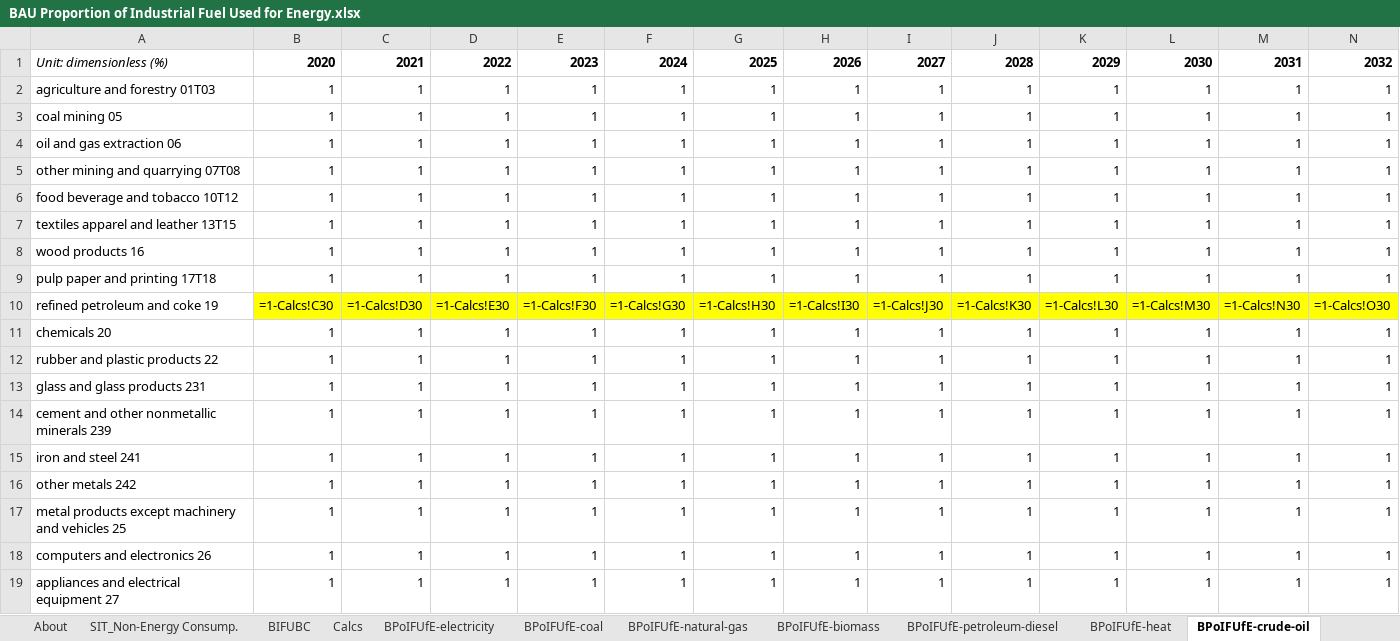
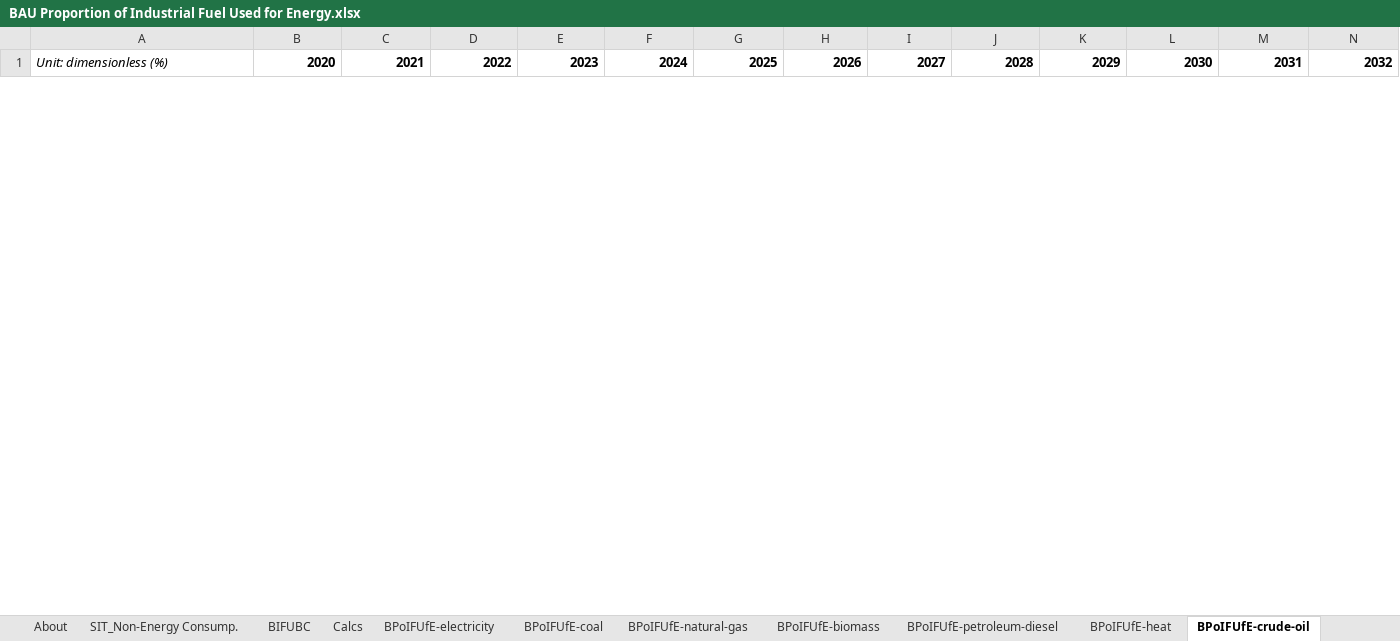
Before and after one commit to EnergyInnovation/eps-newhampshire, an Excel workbook: InputData/indst/BPoIFUfE/BAU Proportion of Industrial Fuel Used for Energy.xlsx, sheet BPoIFUfE-crude-oil, drawn as a sheet; only a part is shown; values as stored, in another font and other column widths than the file's, no borders; formulas without a stored value are shown as written; removed rows and columns are numbered as before the commit, all else as after; rows hold the shown columns only; the diff covers the shown part only; the diff names each change by its address in the sheet, - before the commit and + after, or states it on an @@ line.

```diff
--- a/InputData/indst/BPoIFUfE/BAU Proportion of Industrial Fuel Used for Energy.xlsx (sheet BPoIFUfE-crude-oil)
+++ b/InputData/indst/BPoIFUfE/BAU Proportion of Industrial Fuel Used for Energy.xlsx (sheet BPoIFUfE-crude-oil)
-row 2: agriculture and forestry 01T03 | 1 | 1 | 1 | 1 | 1 | 1 | 1 | 1 | 1 | 1 | 1 | 1 | 1
-row 3: coal mining 05 | 1 | 1 | 1 | 1 | 1 | 1 | 1 | 1 | 1 | 1 | 1 | 1 | 1
-row 4: oil and gas extraction 06 | 1 | 1 | 1 | 1 | 1 | 1 | 1 | 1 | 1 | 1 | 1 | 1 | 1
-row 5: other mining and quarrying 07T08 | 1 | 1 | 1 | 1 | 1 | 1 | 1 | 1 | 1 | 1 | 1 | 1 | 1
-row 6: food beverage and tobacco 10T12 | 1 | 1 | 1 | 1 | 1 | 1 | 1 | 1 | 1 | 1 | 1 | 1 | 1
-row 7: textiles apparel and leather 13T15 | 1 | 1 | 1 | 1 | 1 | 1 | 1 | 1 | 1 | 1 | 1 | 1 | 1
-row 8: wood products 16 | 1 | 1 | 1 | 1 | 1 | 1 | 1 | 1 | 1 | 1 | 1 | 1 | 1
-row 9: pulp paper and printing 17T18 | 1 | 1 | 1 | 1 | 1 | 1 | 1 | 1 | 1 | 1 | 1 | 1 | 1
-row 10: refined petroleum and coke 19 | =1-Calcs!C30 | =1-Calcs!D30 | =1-Calcs!E30 | =1-Calcs!F30 | =1-Calcs!G30 | =1-Calcs!H30 | =1-Calcs!I30 | =1-Calcs!J30 | =1-Calcs!K30 | =1-Calcs!L30 | =1-Calcs!M30 | =1-Calcs!N30 | =1-Calcs!O30
-row 11: chemicals 20 | 1 | 1 | 1 | 1 | 1 | 1 | 1 | 1 | 1 | 1 | 1 | 1 | 1
-row 12: rubber and plastic products 22 | 1 | 1 | 1 | 1 | 1 | 1 | 1 | 1 | 1 | 1 | 1 | 1 | 1
-row 13: glass and glass products 231 | 1 | 1 | 1 | 1 | 1 | 1 | 1 | 1 | 1 | 1 | 1 | 1 | 1
-row 14: cement and other nonmetallic minerals 239 | 1 | 1 | 1 | 1 | 1 | 1 | 1 | 1 | 1 | 1 | 1 | 1 | 1
-row 15: iron and steel 241 | 1 | 1 | 1 | 1 | 1 | 1 | 1 | 1 | 1 | 1 | 1 | 1 | 1
-row 16: other metals 242 | 1 | 1 | 1 | 1 | 1 | 1 | 1 | 1 | 1 | 1 | 1 | 1 | 1
-row 17: metal products except machinery and vehicles 25 | 1 | 1 | 1 | 1 | 1 | 1 | 1 | 1 | 1 | 1 | 1 | 1 | 1
-row 18: computers and electronics 26 | 1 | 1 | 1 | 1 | 1 | 1 | 1 | 1 | 1 | 1 | 1 | 1 | 1
-row 19: appliances and electrical equipment 27 | 1 | 1 | 1 | 1 | 1 | 1 | 1 | 1 | 1 | 1 | 1 | 1 | 1
```
Also changed, not shown: 25 added rows and 7 removed rows elsewhere in this sheet, sheet BIFUBC, sheet Calcs, sheet BPoIFUfE-coal, sheet BPoIFUfE-natural-gas, sheet BPoIFUfE-LPG-propane-or-butane, sheet SIT_Non-Energy Consump., 1 more sheet, hidden cells, InputData/bldgs/BDEQ/BAU Distribued Electricity Quantities.xlsx, InputData/bldgs/SYDEC/Start Year Distributed Electricity Capacity.xlsx, 23 other files.
